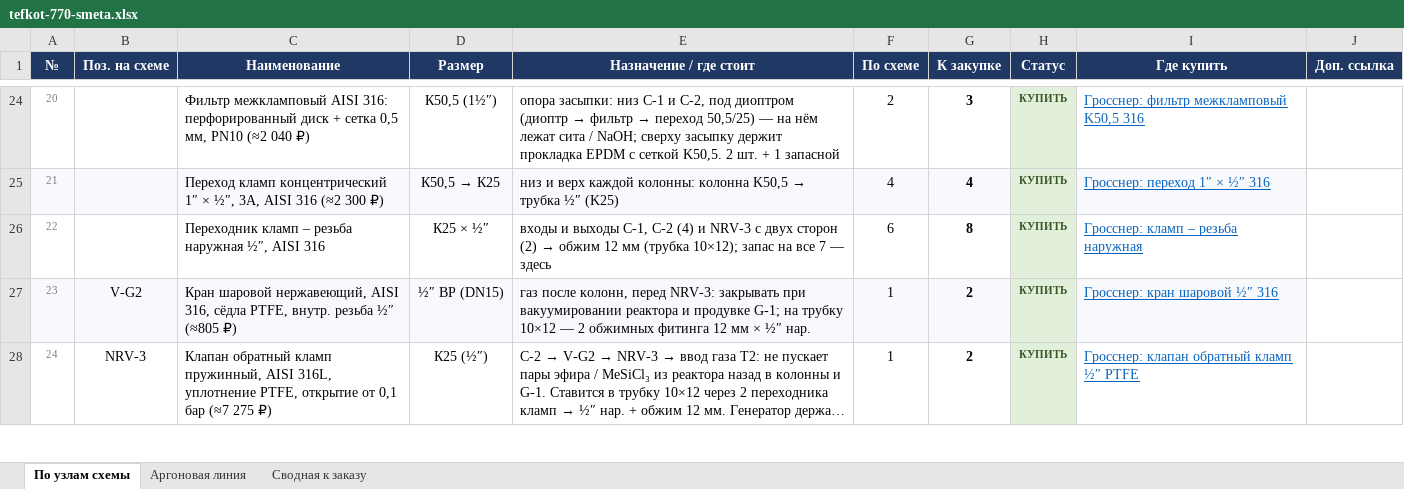
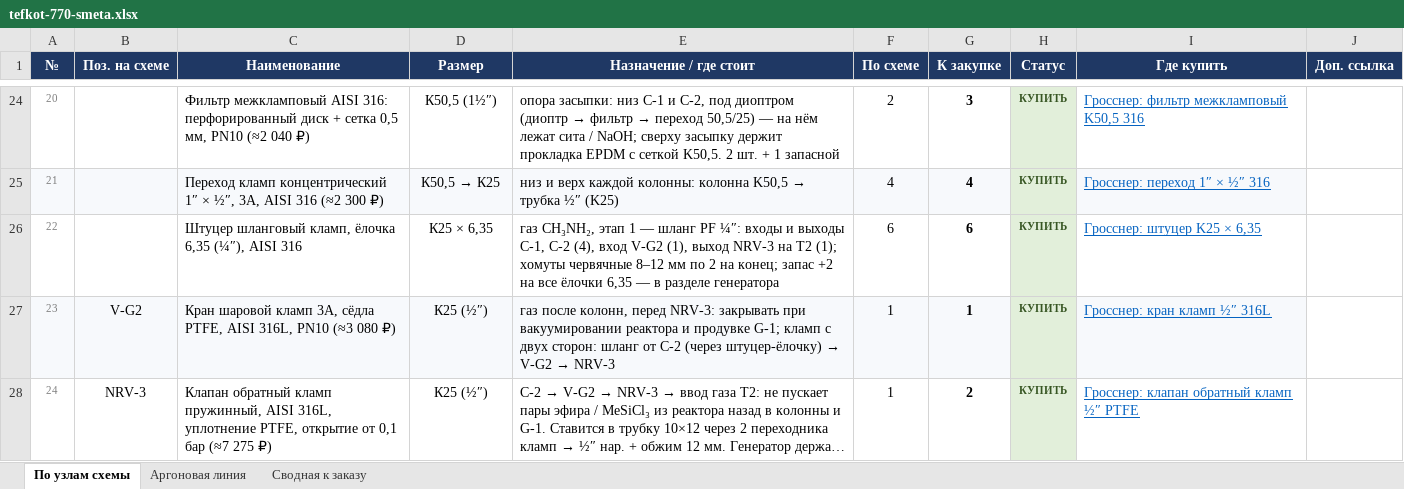
Before and after one commit to Elebra2005/claude, an Excel workbook: tefkot/itog/tefkot-770-smeta.xlsx, sheet По узлам схемы, drawn as a sheet; only a part is shown, gaps mark what is left out; long unchanged cells end in …; values as stored, in another font and other column widths than the file's, no borders; removed rows and columns are numbered as before the commit, all else as after; the diff covers the shown part only; the diff names each change by its address in the sheet, - before the commit and + after, or states it on an @@ line.

```diff
--- a/tefkot/itog/tefkot-770-smeta.xlsx (sheet По узлам схемы)
+++ b/tefkot/itog/tefkot-770-smeta.xlsx (sheet По узлам схемы)
-row 26: 22 |  | Переходник кламп – резьба наружная ½″, AISI 316 | К25 × ½″ | входы и выходы C-1, C-2 (4) и NRV-3 с двух сторон (2) → обжим 12 мм (трубка 10×12); запас на все 7 — здесь | 6 | 8 | КУПИТЬ | Гросснер: кламп – резьба наружная
+row 26: 22 |  | Штуцер шланговый кламп, ёлочка 6,35 (¼″), AISI 316 | К25 × 6,35 | газ CH₃NH₂, этап 1 — шланг PF ¼″: входы и выходы C-1, C-2 (4), вход V-G2 (1), выход NRV-3 на T2 (1); хомуты червячные 8–12 мм по 2 на конец; запас +2 на все ёлочки 6,35 — в разделе генератора | 6 | 6 | КУПИТЬ | Гросснер: штуцер K25 × 6,35
-C27 (Наименование): Кран шаровой нержавеющий, AISI 316, сёдла PTFE, внутр. резьба ½″ (≈805 ₽)
+C27 (Наименование): Кран шаровой кламп 3A, сёдла PTFE, AISI 316L, PN10 (≈3 080 ₽)
-D27 (Размер): ½″ ВР (DN15)
+D27 (Размер): К25 (½″)
@@ E27 (Назначение / где стоит): …продувке G-1; на трубку 10×12 — 2 обжимных фитинга 12 мм × ½″ нар. → …продувке G-1; кламп с двух сторон: шланг от C-2 (через штуцер-ёлочку) → V-G2 → NRV-3 @@
-G27 (К закупке): 2
+G27 (К закупке): 1
-I27 (Где купить): Гросснер: кран шаровой ½″ 316
+I27 (Где купить): Гросснер: кран кламп ½″ 316L
```
Also changed, not shown: 3 added rows, 2 removed rows, 9 edited cells, cell formats and row numbers in column A elsewhere in this sheet, sheet Сводная к заказу, 23 other files.
